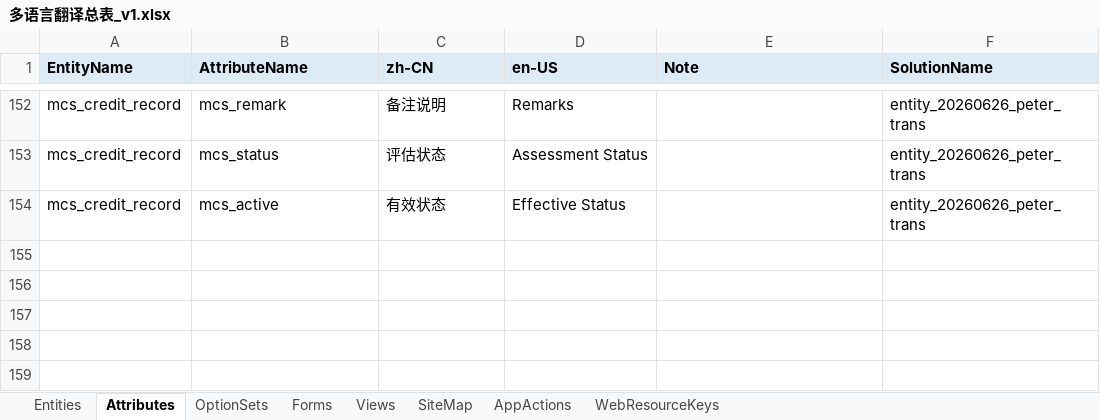
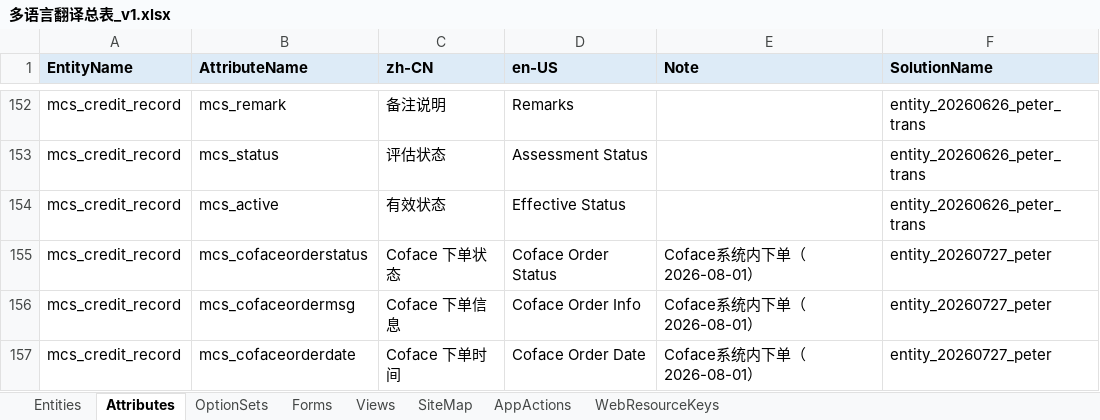
Before and after one commit to qzw4549689/SanYLocalCode, an Excel workbook: Documents/Planning/平台与权限/多语言翻译总表_v1.xlsx, sheet Attributes, drawn as a sheet; only a part is shown, gaps mark what is left out; values as stored, in another font and other column widths than the file's, no borders; the diff names each change by its address in the sheet, - before the commit and + after, or states it on an @@ line.

Commit message:
feat(coface): Coface系统内下单开发——下单状态机Plugin/Token缓存化/前端按钮与硬阻断/AppAction按钮/部署工具/语言key/文档登记

```diff
--- a/Documents/Planning/平台与权限/多语言翻译总表_v1.xlsx (sheet Attributes)
+++ b/Documents/Planning/平台与权限/多语言翻译总表_v1.xlsx (sheet Attributes)
+row 155: mcs_credit_record | mcs_cofaceorderstatus | Coface 下单状态 | Coface Order Status | Coface系统内下单（2026-08-01） | entity_20260727_peter
+row 156: mcs_credit_record | mcs_cofaceordermsg | Coface 下单信息 | Coface Order Info | Coface系统内下单（2026-08-01） | entity_20260727_peter
+row 157: mcs_credit_record | mcs_cofaceorderdate | Coface 下单时间 | Coface Order Date | Coface系统内下单（2026-08-01） | entity_20260727_peter
```
Also changed, not shown: sheet WebResourceKeys, sheet OptionSets, sheet AppActions, Documents/Planning/Coface系统内下单/Coface系统内下单功能清单与人天评估.xlsx, 34 other files.
